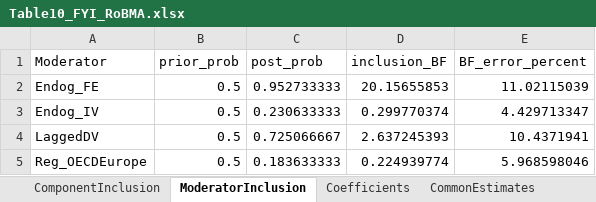
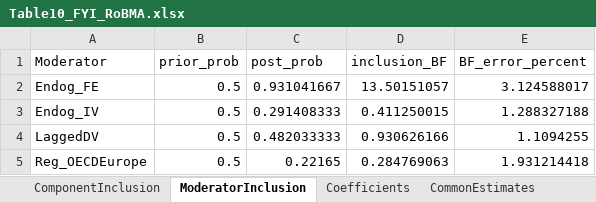
Before and after one commit to bobreednz/ma-protocol-dependent-effects, an Excel workbook: Table10_FYI_RoBMA.xlsx, sheet ModeratorInclusion, drawn as a sheet; values as stored, in another font and other column widths than the file's, no borders; the diff names each change by its address in the sheet, - before the commit and + after, or states it on an @@ line.

```diff
--- a/Table10_FYI_RoBMA.xlsx (sheet ModeratorInclusion)
+++ b/Table10_FYI_RoBMA.xlsx (sheet ModeratorInclusion)
-C2 (post_prob): 0.952733333
+C2 (post_prob): 0.931041667
-D2 (inclusion_BF): 20.15655853
+D2 (inclusion_BF): 13.50151057
-E2 (BF_error_percent): 11.02115039
+E2 (BF_error_percent): 3.124588017
-C3 (post_prob): 0.230633333
+C3 (post_prob): 0.291408333
-D3 (inclusion_BF): 0.299770374
+D3 (inclusion_BF): 0.411250015
-E3 (BF_error_percent): 4.429713347
+E3 (BF_error_percent): 1.288327188
-C4 (post_prob): 0.725066667
+C4 (post_prob): 0.482033333
-D4 (inclusion_BF): 2.637245393
+D4 (inclusion_BF): 0.930626166
-E4 (BF_error_percent): 10.4371941
+E4 (BF_error_percent): 1.1094255
-C5 (post_prob): 0.183633333
+C5 (post_prob): 0.22165
-D5 (inclusion_BF): 0.224939774
+D5 (inclusion_BF): 0.284769063
-E5 (BF_error_percent): 5.968598046
+E5 (BF_error_percent): 1.931214418
```
Also changed, not shown: sheet Coefficients, sheet PublicationBias, sheet CommonEstimates, sheet AverageStudy, sheet ComponentInclusion, Table10_RoBMA_MetaRegression.xlsx, Table11_FYI_BestPractice.xlsx, 11 other files.
